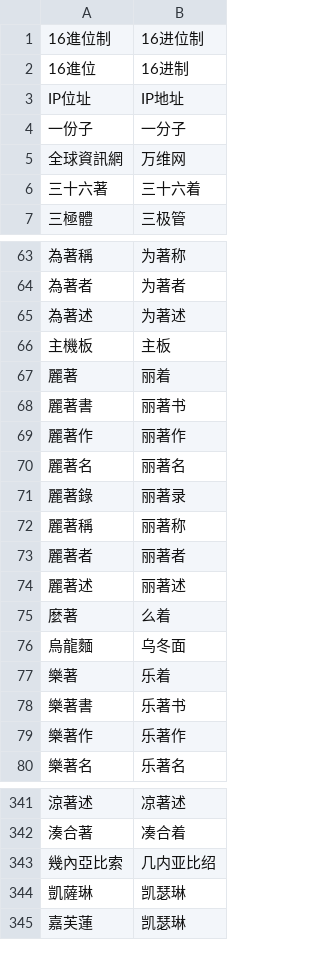
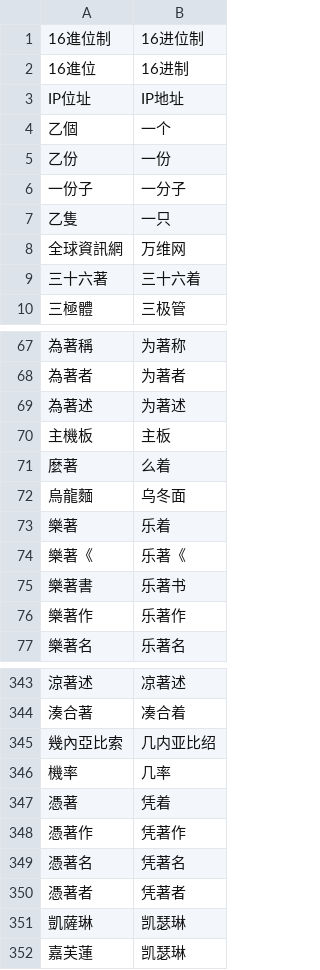
Before and after one commit to steelywing/PHP-Chinese, a CSV file: dict/zh-CN.csv (was dict/cn.csv), drawn as a sheet; only a part is shown, gaps mark what is left out; removed rows and columns are numbered as before the commit, all else as after; the diff covers the shown part only; the diff names each change by its address in the sheet, - before the commit and + after, or states it on an @@ line.

```diff
--- a/dict/cn.csv
+++ b/dict/zh-CN.csv
+row 4: 乙個 | 一个
+row 5: 乙份 | 一份
+row 7: 乙隻 | 一只
-row 67: 麗著 | 丽着
-row 68: 麗著書 | 丽著书
-row 69: 麗著作 | 丽著作
-row 70: 麗著名 | 丽著名
-row 71: 麗著錄 | 丽著录
-row 72: 麗著稱 | 丽著称
-row 73: 麗著者 | 丽著者
-row 74: 麗著述 | 丽著述
+row 74: 樂著《 | 乐著《
+row 346: 機率 | 几率
+row 347: 憑著 | 凭着
+row 348: 憑著作 | 凭著作
+row 349: 憑著名 | 凭著名
+row 350: 憑著者 | 凭著者
```
Also changed, not shown: 46 added rows and 4 removed rows elsewhere in this file, dict/zh-HK.csv, dict/zh-Hans.csv, 6 other files.
